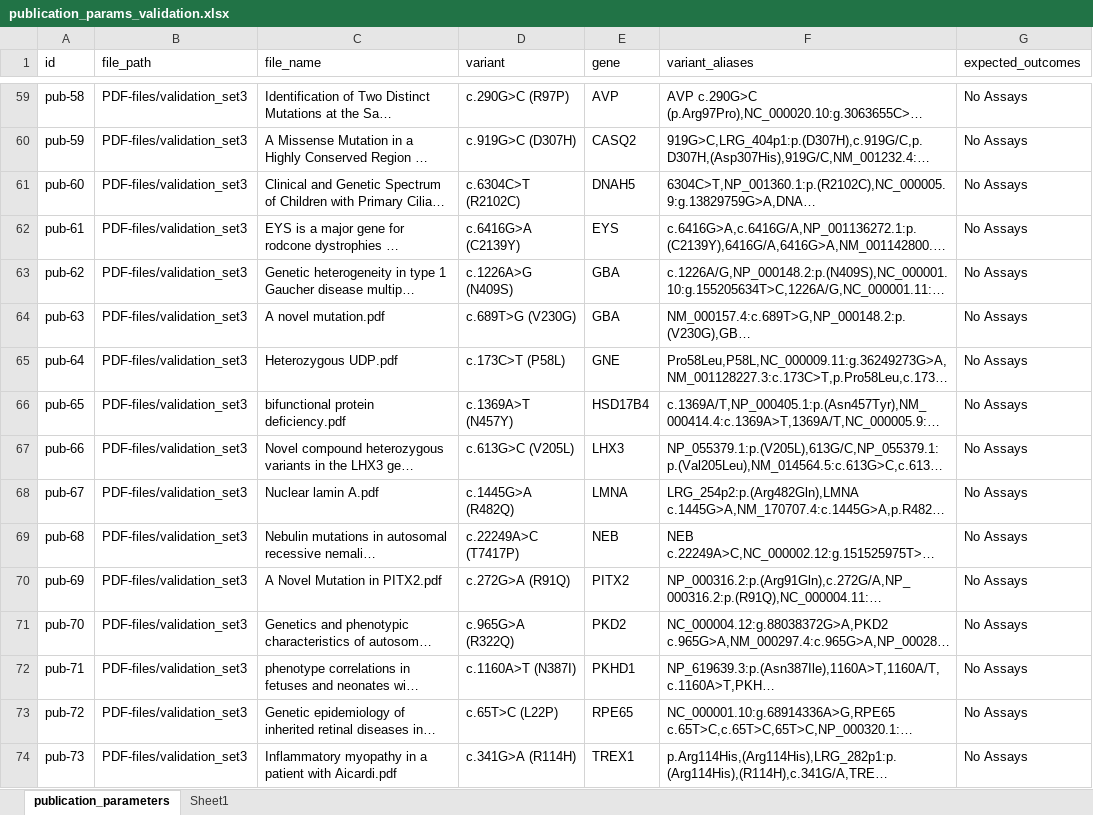
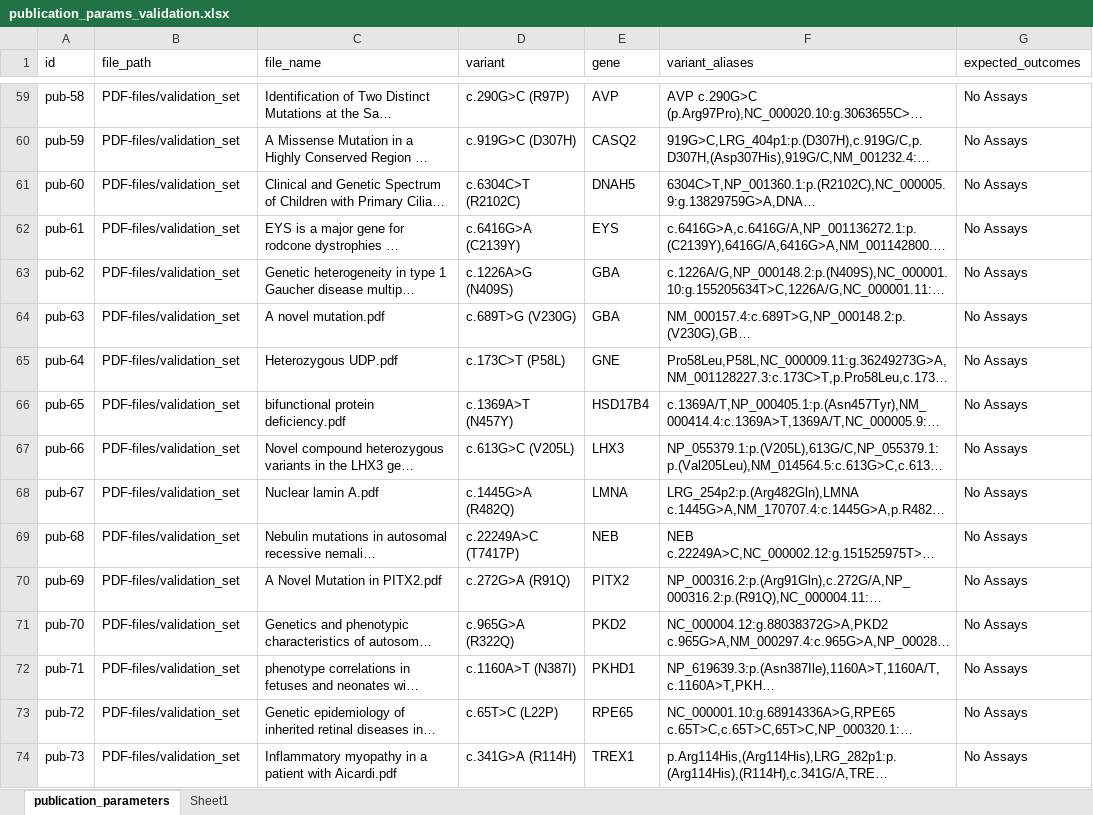
Before and after one commit to mgbpm/ai-genetics-functional-paper, an Excel workbook: configs/files/publication_params_validation.xlsx, sheet publication_parameters, drawn as a sheet; only a part is shown, gaps mark what is left out; long unchanged cells end in …; values as stored, in another font and other column widths than the file's, no borders; the diff covers the shown part only; the diff names each change by its address in the sheet, - before the commit and + after, or states it on an @@ line.

```diff
--- a/configs/files/publication_params_validation.xlsx (sheet publication_parameters)
+++ b/configs/files/publication_params_validation.xlsx (sheet publication_parameters)
-B59:B74 (file_path): PDF-files/validation_set3
+B59:B74 (file_path): PDF-files/validation_set
```
Also changed, not shown: 27 edited cells elsewhere in this sheet, configs/files/publication_params_training.xlsx, 3 other files.
